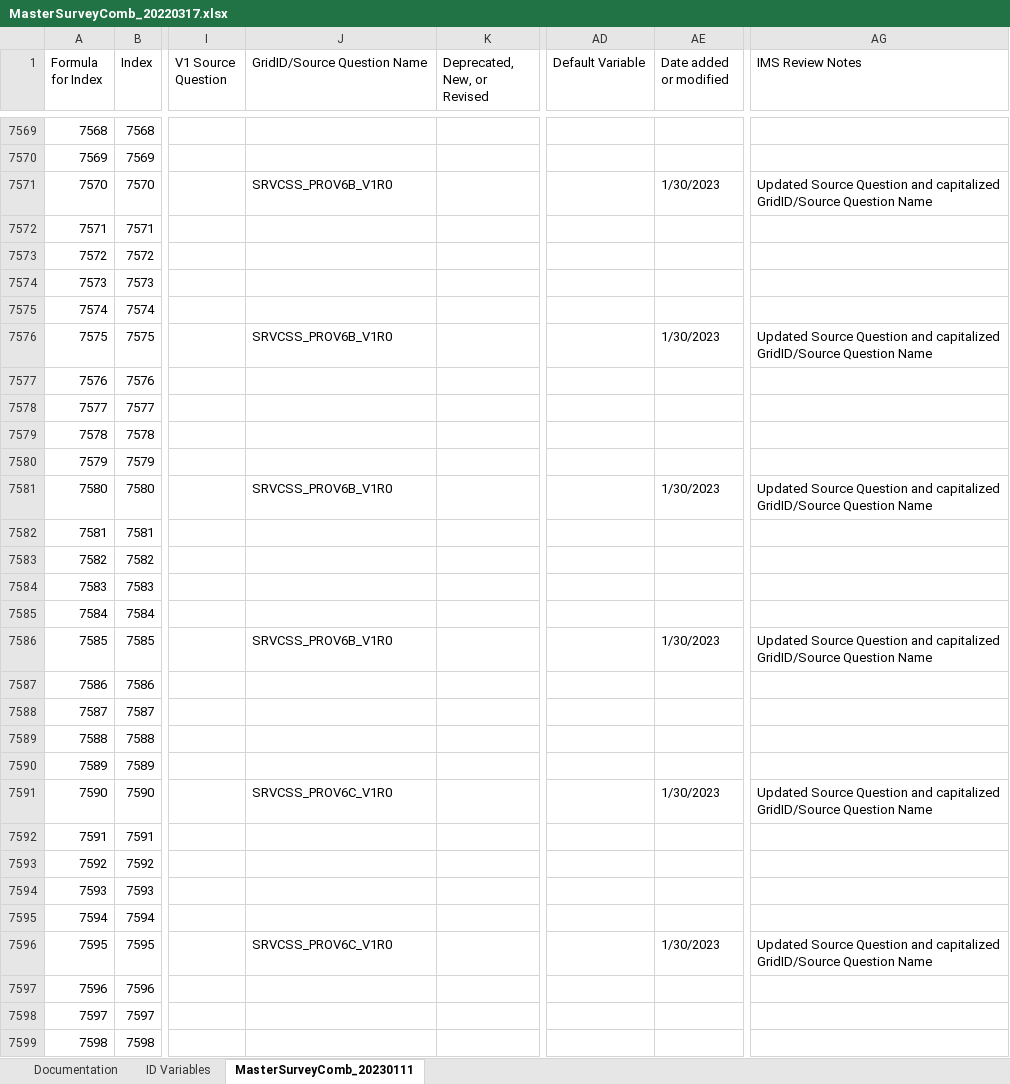
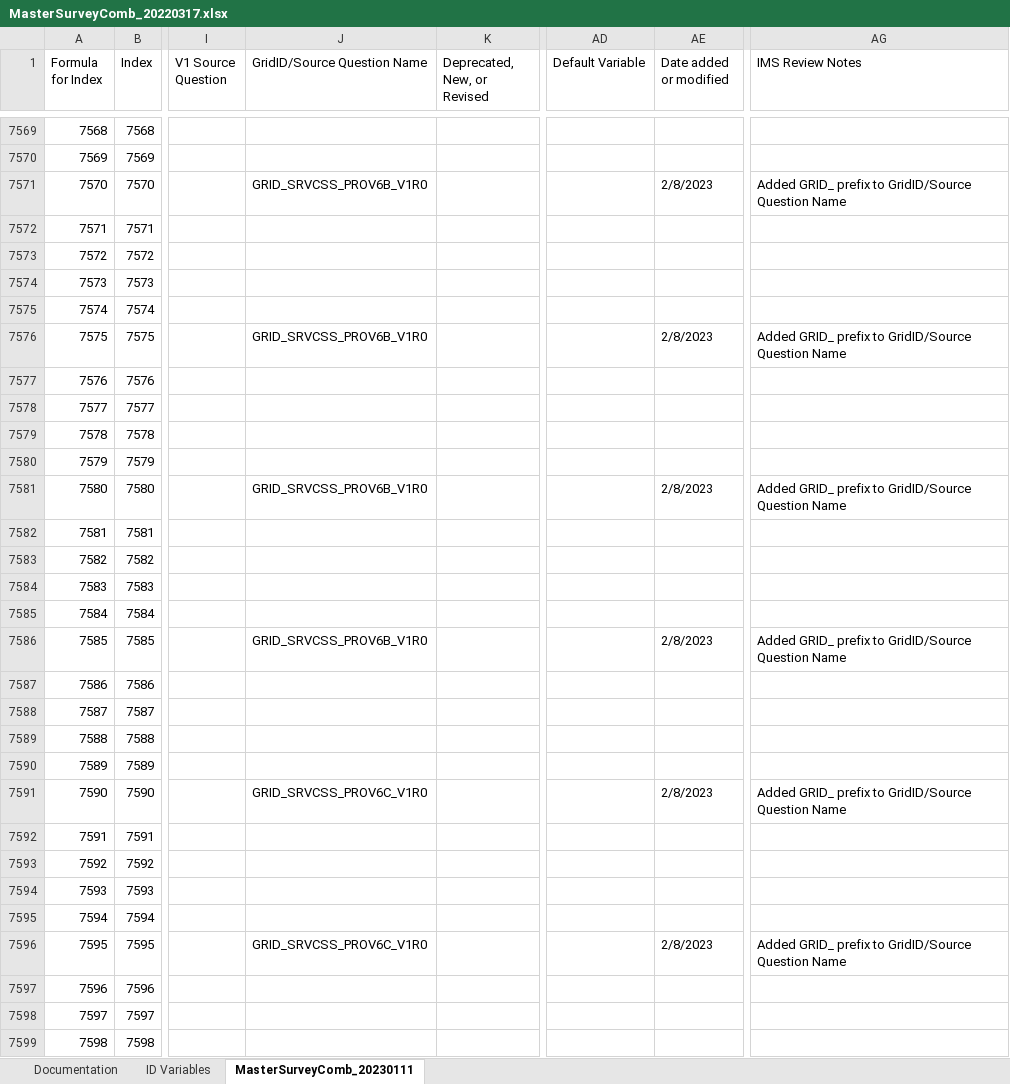
Before and after one commit to Analyticsphere/ConnectMasterAndSurveyCombinedDataDictionary, an Excel workbook: MasterSurveyComb_20220317.xlsx, sheet MasterSurveyComb_20230111, drawn as a sheet; only a part is shown, gaps mark what is left out; values as stored, in another font and other column widths than the file's, no cell formats; the diff covers the shown part only; the diff names each change by its address in the sheet, - before the commit and + after, or states it on an @@ line.

```diff
--- a/MasterSurveyComb_20220317.xlsx (sheet MasterSurveyComb_20230111)
+++ b/MasterSurveyComb_20220317.xlsx (sheet MasterSurveyComb_20230111)
-J7571 (GridID/Source Question Name): SRVCSS_PROV6B_V1R0
+J7571 (GridID/Source Question Name): GRID_SRVCSS_PROV6B_V1R0
-AE7571 (Date added or modified): 1/30/2023
+AE7571 (Date added or modified): 2/8/2023
-AG7571 (IMS Review Notes): Updated Source Question and capitalized GridID/Source Question…
+AG7571 (IMS Review Notes): Added GRID_ prefix to GridID/Source Question…
-J7576 (GridID/Source Question Name): SRVCSS_PROV6B_V1R0
+J7576 (GridID/Source Question Name): GRID_SRVCSS_PROV6B_V1R0
-AE7576 (Date added or modified): 1/30/2023
+AE7576 (Date added or modified): 2/8/2023
-AG7576 (IMS Review Notes): Updated Source Question and capitalized GridID/Source Question…
+AG7576 (IMS Review Notes): Added GRID_ prefix to GridID/Source Question…
-J7581 (GridID/Source Question Name): SRVCSS_PROV6B_V1R0
+J7581 (GridID/Source Question Name): GRID_SRVCSS_PROV6B_V1R0
-AE7581 (Date added or modified): 1/30/2023
+AE7581 (Date added or modified): 2/8/2023
-AG7581 (IMS Review Notes): Updated Source Question and capitalized GridID/Source Question…
+AG7581 (IMS Review Notes): Added GRID_ prefix to GridID/Source Question…
-J7586 (GridID/Source Question Name): SRVCSS_PROV6B_V1R0
+J7586 (GridID/Source Question Name): GRID_SRVCSS_PROV6B_V1R0
-AE7586 (Date added or modified): 1/30/2023
+AE7586 (Date added or modified): 2/8/2023
-AG7586 (IMS Review Notes): Updated Source Question and capitalized GridID/Source Question…
+AG7586 (IMS Review Notes): Added GRID_ prefix to GridID/Source Question…
-J7591 (GridID/Source Question Name): SRVCSS_PROV6C_V1R0
+J7591 (GridID/Source Question Name): GRID_SRVCSS_PROV6C_V1R0
-AE7591 (Date added or modified): 1/30/2023
+AE7591 (Date added or modified): 2/8/2023
-AG7591 (IMS Review Notes): Updated Source Question and capitalized GridID/Source Question…
+AG7591 (IMS Review Notes): Added GRID_ prefix to GridID/Source Question…
-J7596 (GridID/Source Question Name): SRVCSS_PROV6C_V1R0
+J7596 (GridID/Source Question Name): GRID_SRVCSS_PROV6C_V1R0
-AE7596 (Date added or modified): 1/30/2023
+AE7596 (Date added or modified): 2/8/2023
-AG7596 (IMS Review Notes): Updated Source Question and capitalized GridID/Source Question…
+AG7596 (IMS Review Notes): Added GRID_ prefix to GridID/Source Question…
```
Also changed, not shown: 24 edited cells elsewhere in this sheet, sheet Documentation, cell formats.
